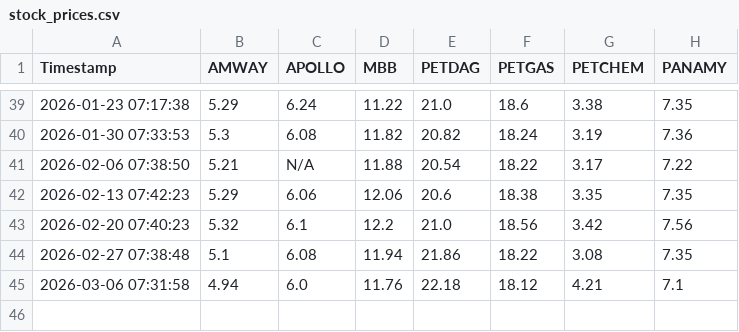
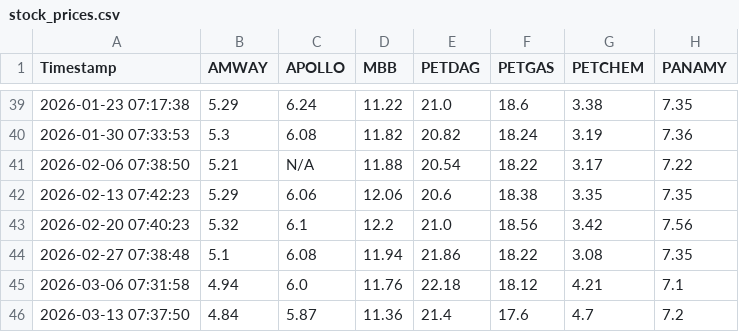
Before and after one commit to hkean/stock-crawler, a CSV file: stock_prices.csv, drawn as a sheet; only a part is shown, gaps mark what is left out; the diff names each change by its address in the sheet, - before the commit and + after, or states it on an @@ line.

```diff
--- a/stock_prices.csv
+++ b/stock_prices.csv
+row 46: 2026-03-13 07:37:50 | 4.84 | 5.87 | 11.36 | 21.4 | 17.6 | 4.7 | 7.2
```
